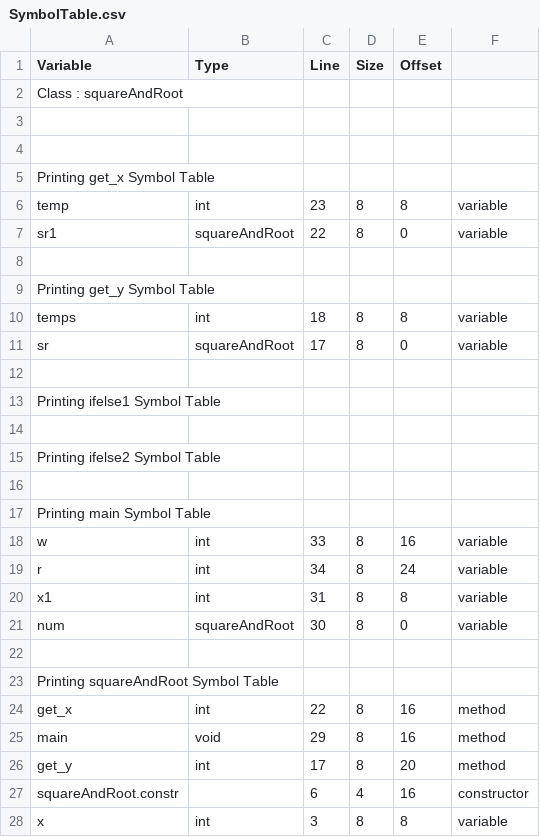
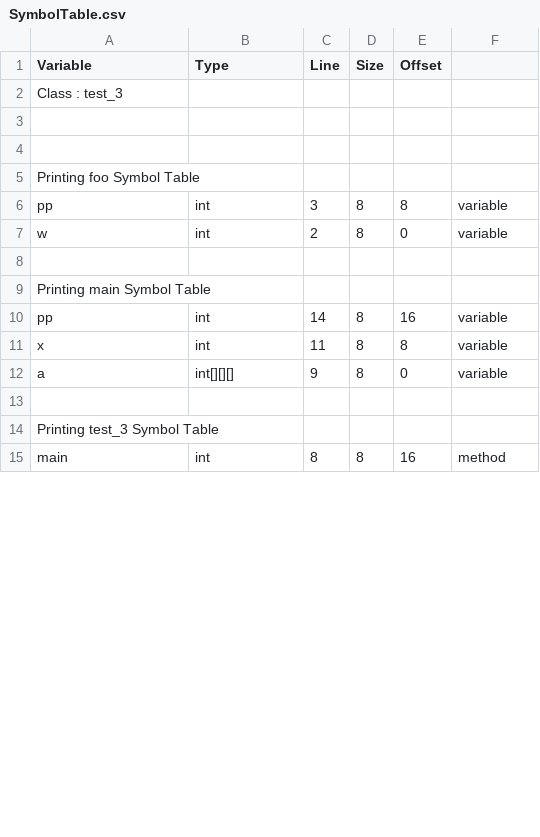
Before and after one commit to sandeepb20/Milestone, a CSV file: cs335_project_200530/src/SymbolTable.csv, drawn as a sheet; only a part is shown; the diff covers the shown part only.

```diff
--- a/cs335_project_200530/src/SymbolTable.csv
+++ b/cs335_project_200530/src/SymbolTable.csv
@@ -1,28 +1,15 @@
 Variable,Type,Line,Size,Offset
-Class : squareAndRoot
+Class : test_3
 
 
-Printing get_x Symbol Table
-   temp,int,23,8,8,variable
-   sr1,squareAndRoot,22,8,0,variable
-
-Printing get_y Symbol Table
-   temps,int,18,8,8,variable
-   sr,squareAndRoot,17,8,0,variable
-
-Printing ifelse1 Symbol Table
-
-Printing ifelse2 Symbol Table
+Printing foo Symbol Table
+   pp,int,3,8,8,variable
+   w,int,2,8,0,variable
 
 Printing main Symbol Table
-   w,int,33,8,16,variable
-   r,int,34,8,24,variable
-   x1,int,31,8,8,variable
-   num,squareAndRoot,30,8,0,variable
+   pp,int,14,8,16,variable
+   x,int,11,8,8,variable
+   a,int[][][],9,8,0,variable
 
-Printing squareAndRoot Symbol Table
-   get_x,int,22,8,16,method
-   main,void,29,8,16,method
-   get_y,int,17,8,20,method
-   squareAndRoot.constr,,6,4,16,constructor
-   x,int,3,8,8,variable
+Printing test_3 Symbol Table
+   main,int,8,8,16,method
```
Also changed, not shown: 4 removed rows and 6 edited cells elsewhere in this file, 9 other files.
